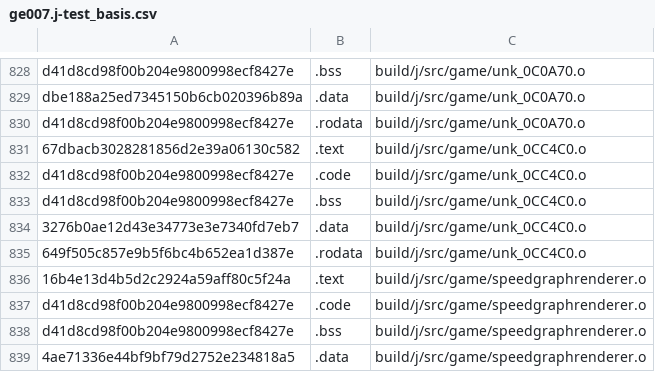
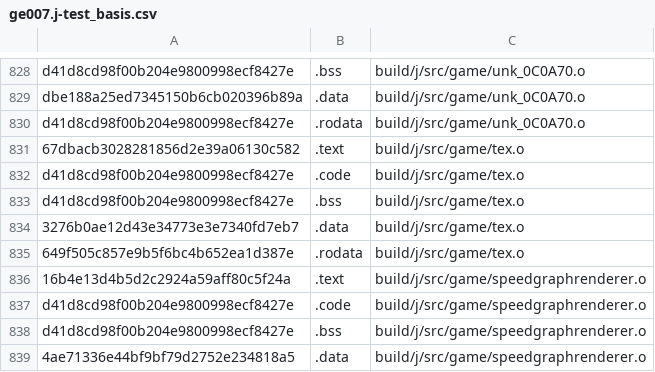
Before and after one commit to AXDOOMER/goldeneye007_decomp, a CSV file: scripts/ge007.j-test_basis.csv, drawn as a sheet; only a part is shown, gaps mark what is left out.

```diff
--- a/scripts/ge007.j-test_basis.csv
+++ b/scripts/ge007.j-test_basis.csv
@@ -830,7 +830,7 @@ dbe188a25ed7345150b6cb020396b89a,.data,build/j/src/game/unk_0C0A70.o
 d41d8cd98f00b204e9800998ecf8427e,.rodata,build/j/src/game/unk_0C0A70.o
-67dbacb3028281856d2e39a06130c582,.text,build/j/src/game/unk_0CC4C0.o
-d41d8cd98f00b204e9800998ecf8427e,.code,build/j/src/game/unk_0CC4C0.o
-d41d8cd98f00b204e9800998ecf8427e,.bss,build/j/src/game/unk_0CC4C0.o
-3276b0ae12d43e34773e3e7340fd7eb7,.data,build/j/src/game/unk_0CC4C0.o
-649f505c857e9b5f6bc4b652ea1d387e,.rodata,build/j/src/game/unk_0CC4C0.o
+67dbacb3028281856d2e39a06130c582,.text,build/j/src/game/tex.o
+d41d8cd98f00b204e9800998ecf8427e,.code,build/j/src/game/tex.o
+d41d8cd98f00b204e9800998ecf8427e,.bss,build/j/src/game/tex.o
+3276b0ae12d43e34773e3e7340fd7eb7,.data,build/j/src/game/tex.o
+649f505c857e9b5f6bc4b652ea1d387e,.rodata,build/j/src/game/tex.o
 16b4e13d4b5d2c2924a59aff80c5f24a,.text,build/j/src/game/speedgraphrenderer.o
```
Also changed, not shown: scripts/ge007.e-test_basis.csv, scripts/ge007.u-test_basis.csv, 9 other files.
